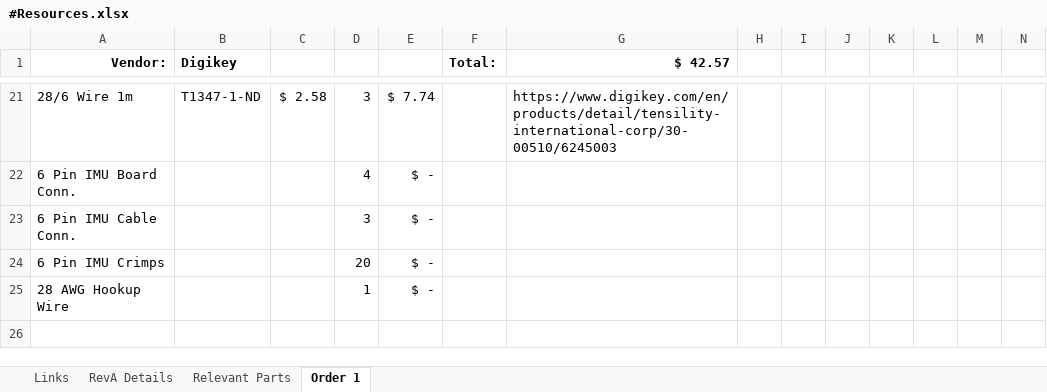
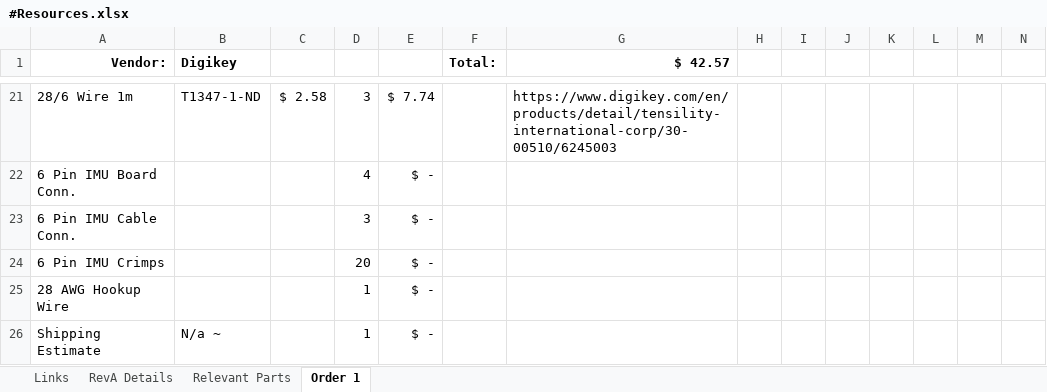
Before and after one commit to AdamSeidman/Basketball-Shot-Trainer, an Excel workbook: Board/#Resources/#Resources.xlsx, sheet Order 1, drawn as a sheet; only a part is shown, gaps mark what is left out; values as stored, in another font and other column widths than the file's, no borders; rows hold the shown columns only; the diff names each change by its address in the sheet, - before the commit and + after, or states it on an @@ line.

```diff
--- a/Board/#Resources/#Resources.xlsx (sheet Order 1)
+++ b/Board/#Resources/#Resources.xlsx (sheet Order 1)
+row 26: Shipping Estimate | N/a ~ |  | 1 | $ -
```
Also changed, not shown: 4 other files.
